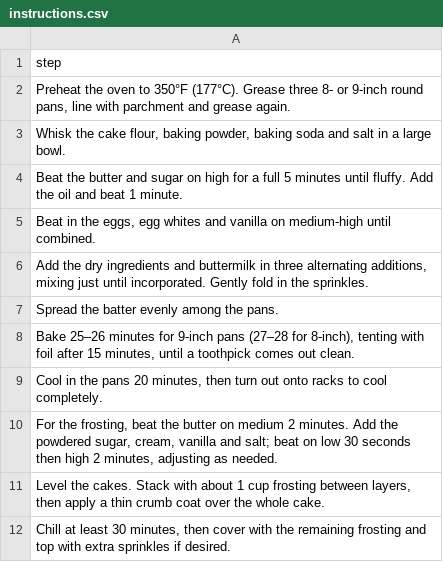
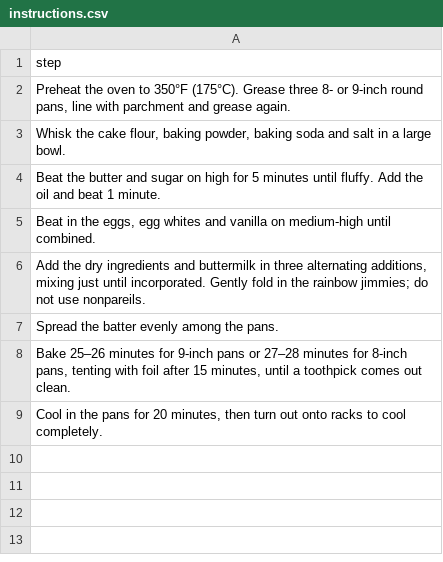
Before and after one commit to nickagel/recipe-book, a CSV file: recipes/funfetti-cake/instructions.csv, drawn as a sheet.

```diff
--- a/recipes/funfetti-cake/instructions.csv
+++ b/recipes/funfetti-cake/instructions.csv
@@ -1,12 +1,9 @@
 step
-"Preheat the oven to 350°F (177°C). Grease three 8- or 9-inch round pans, line with parchment and grease again."
+"Preheat the oven to 350°F (175°C). Grease three 8- or 9-inch round pans, line with parchment and grease again."
 "Whisk the cake flour, baking powder, baking soda and salt in a large bowl."
-"Beat the butter and sugar on high for a full 5 minutes until fluffy. Add the oil and beat 1 minute."
+"Beat the butter and sugar on high for 5 minutes until fluffy. Add the oil and beat 1 minute."
 "Beat in the eggs, egg whites and vanilla on medium-high until combined."
-"Add the dry ingredients and buttermilk in three alternating additions, mixing just until incorporated. Gently fold in the sprinkles."
+"Add the dry ingredients and buttermilk in three alternating additions, mixing just until incorporated. Gently fold in the rainbow jimmies; do not use nonpareils."
 "Spread the batter evenly among the pans."
-"Bake 25–26 minutes for 9-inch pans (27–28 for 8-inch), tenting with foil after 15 minutes, until a toothpick comes out clean."
-"Cool in the pans 20 minutes, then turn out onto racks to cool completely."
-"For the frosting, beat the butter on medium 2 minutes. Add the powdered sugar, cream, vanilla and salt; beat on low 30 seconds then high 2 minutes, adjusting as needed."
-"Level the cakes. Stack with about 1 cup frosting between layers, then apply a thin crumb coat over the whole cake."
-"Chill at least 30 minutes, then cover with the remaining frosting and top with extra sprinkles if desired."
+"Bake 25–26 minutes for 9-inch pans or 27–28 minutes for 8-inch pans, tenting with foil after 15 minutes, until a toothpick comes out clean."
+"Cool in the pans for 20 minutes, then turn out onto racks to cool completely."
```
Also changed, not shown: recipes/funfetti-cake/measurements.csv, recipes/maple-salmon/instructions.csv, 29 other files.
